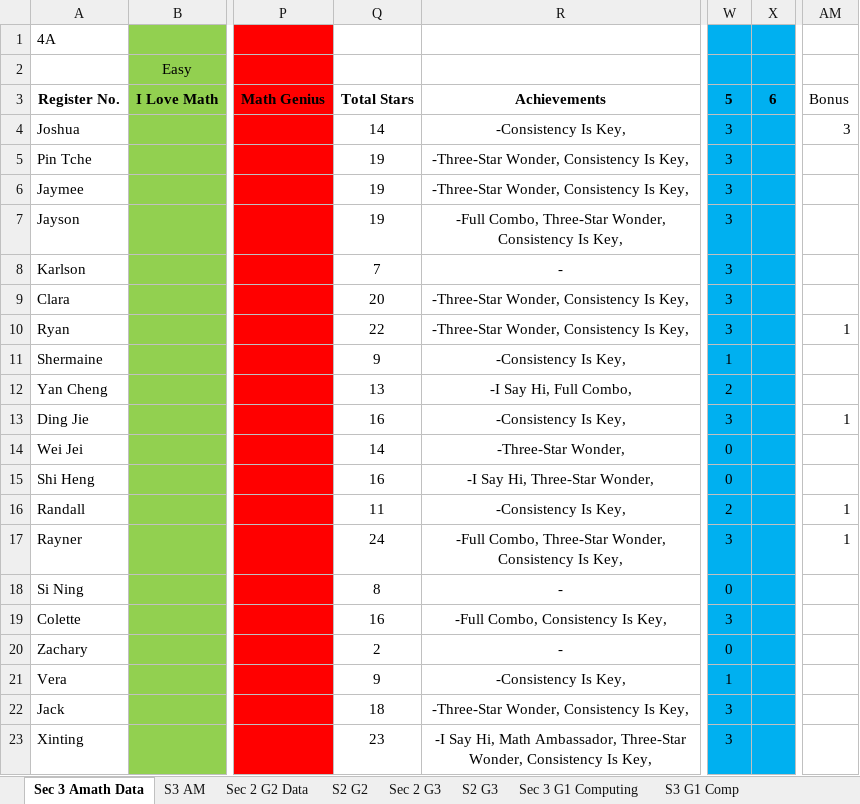
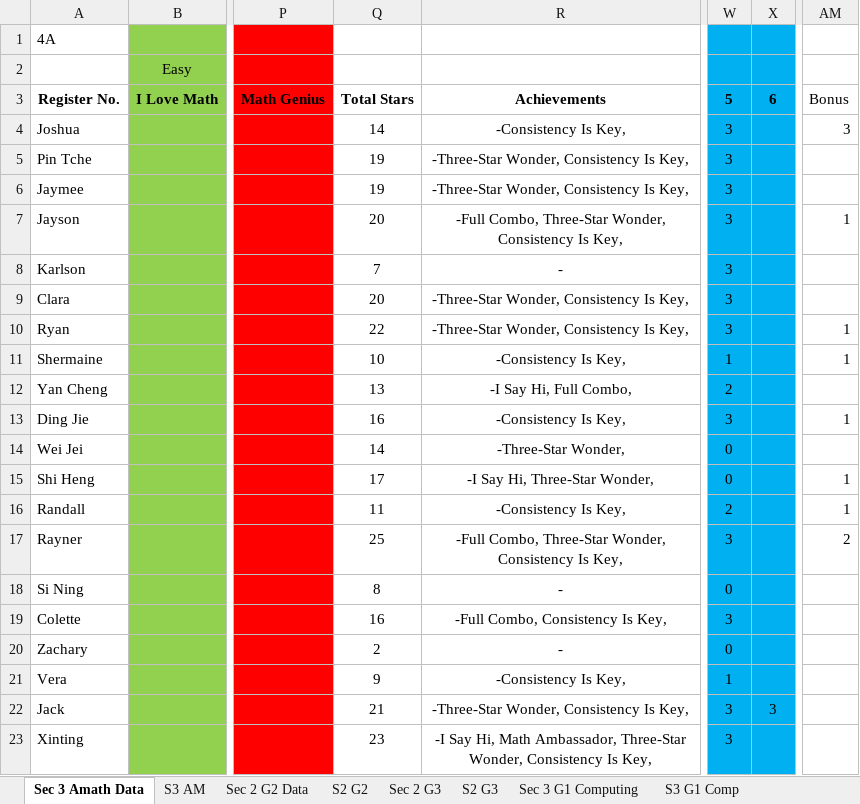
Before and after one commit to wenjunthenwj/wenjunthenwj.github.io, an Excel workbook: docs/data.xlsx, sheet Sec 3 Amath Data, drawn as a sheet; only a part is shown, gaps mark what is left out; values as stored, in another font and other column widths than the file's, no borders; charts and pictures not drawn; the diff names each change by its address in the sheet, - before the commit and + after, or states it on an @@ line.

```diff
--- a/docs/data.xlsx (sheet Sec 3 Amath Data)
+++ b/docs/data.xlsx (sheet Sec 3 Amath Data)
-Q7: 19
+Q7: 20
-AM7: (empty)
+AM7: 1
-Q11: 9
+Q11: 10
-AM11: (empty)
+AM11: 1
-Q15: 16
+Q15: 17
-AM15: (empty)
+AM15: 1
-Q17: 24
+Q17: 25
-AM17: 1
+AM17: 2
-Q22: 18
+Q22: 21
-X22: (empty)
+X22: 3
```
Also changed, not shown: sheet Sec 2 G3, sheet Sec 3 G1 Computing, sheet S2 G3, sheet S3 G1 Comp, sheet S3 AM.
